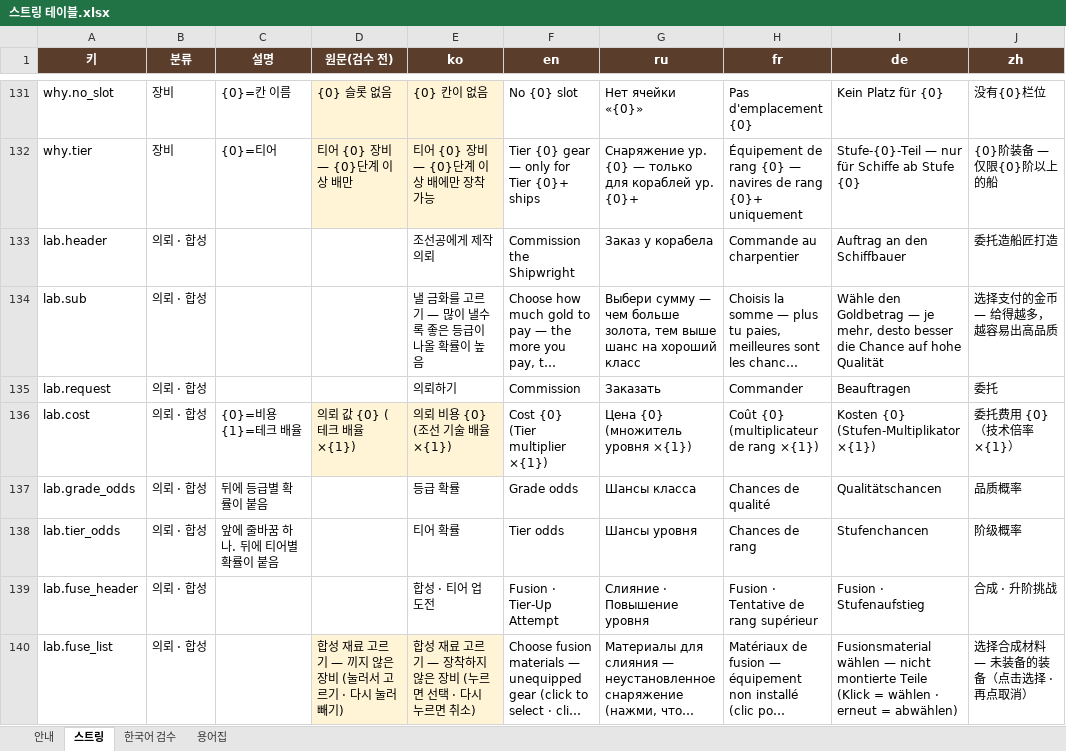
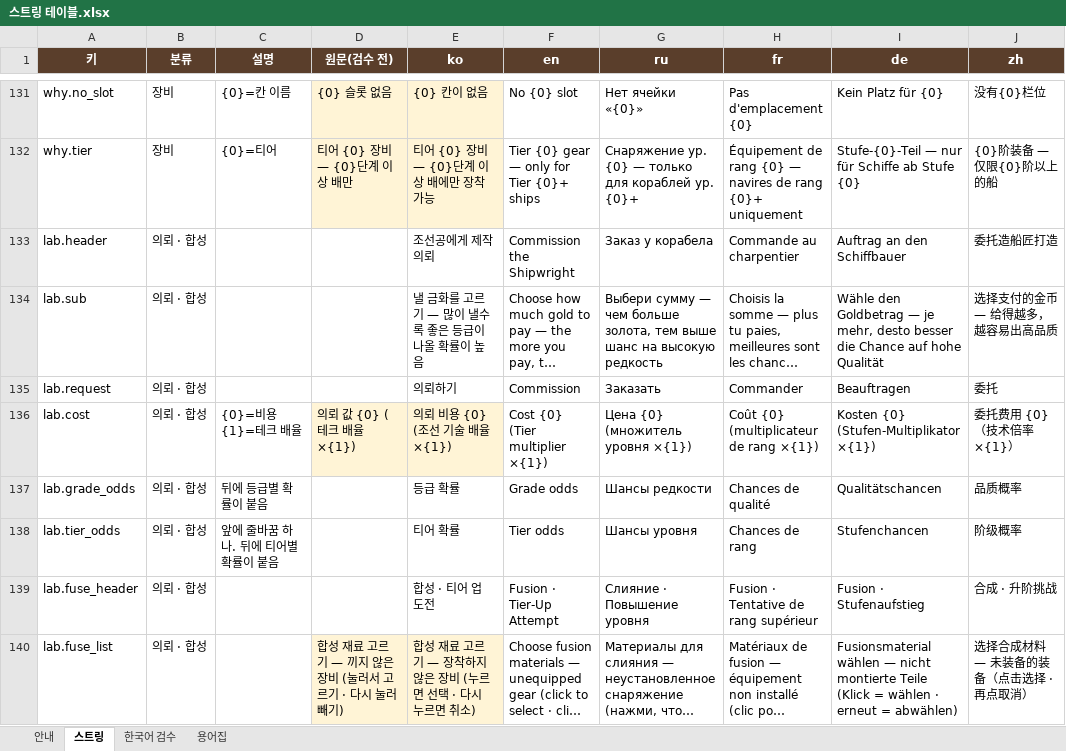
Before and after one commit to inory16351/RatPlain, an Excel workbook: Pirat_Table/스트링 테이블.xlsx, sheet 스트링, drawn as a sheet; only a part is shown, gaps mark what is left out; long unchanged cells end in …; values as stored, in another font and other column widths than the file's, no borders; the diff covers the shown part only; the diff names each change by its address in the sheet, - before the commit and + after, or states it on an @@ line.

```diff
--- a/Pirat_Table/스트링 테이블.xlsx (sheet 스트링)
+++ b/Pirat_Table/스트링 테이블.xlsx (sheet 스트링)
-G134 (ru): …шанс на хороший класс
+G134 (ru): …шанс на высокую редкость
-G137 (ru): Шансы класса
+G137 (ru): Шансы редкости
```
Also changed, not shown: 80 edited cells elsewhere in this sheet, sheet 용어집, 9 other files.
